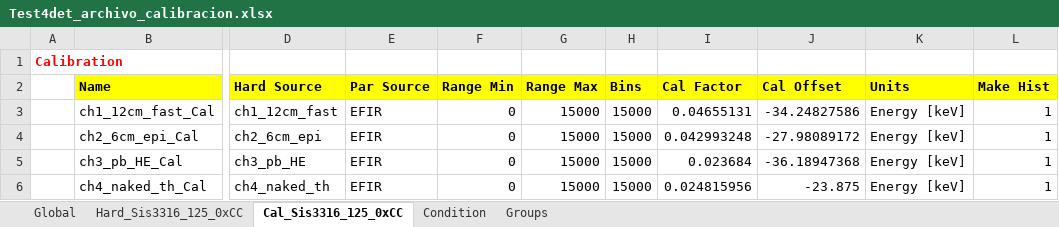
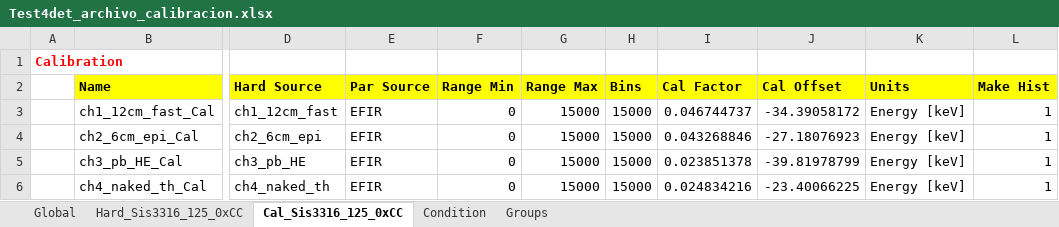
Before and after one commit to fmolinap/CEFNEN_Online, an Excel workbook: calibration/Test4det/Test4det_archivo_calibracion.xlsx, sheet Cal_Sis3316_125_0xCC, drawn as a sheet; only a part is shown, gaps mark what is left out; values as stored, in another font and other column widths than the file's, no borders; the diff names each change by its address in the sheet, - before the commit and + after, or states it on an @@ line.

Commit message:
Se puede generar archivo de configuracion para analisis offline en base ms/us para la transformacion de DLT a ROOT usando el DTASOffline del IFIC, luego de generar el xlsx

```diff
--- a/calibration/Test4det/Test4det_archivo_calibracion.xlsx (sheet Cal_Sis3316_125_0xCC)
+++ b/calibration/Test4det/Test4det_archivo_calibracion.xlsx (sheet Cal_Sis3316_125_0xCC)
-I3 (Cal Factor): 0.04655131
+I3 (Cal Factor): 0.046744737
-J3 (Cal Offset): -34.24827586
+J3 (Cal Offset): -34.39058172
-I4 (Cal Factor): 0.042993248
+I4 (Cal Factor): 0.043268846
-J4 (Cal Offset): -27.98089172
+J4 (Cal Offset): -27.18076923
-I5 (Cal Factor): 0.023684
+I5 (Cal Factor): 0.023851378
-J5 (Cal Offset): -36.18947368
+J5 (Cal Offset): -39.81978799
-I6 (Cal Factor): 0.024815956
+I6 (Cal Factor): 0.024834216
-J6 (Cal Offset): -23.875
+J6 (Cal Offset): -23.40066225
```
Also changed, not shown: 4 other files.
